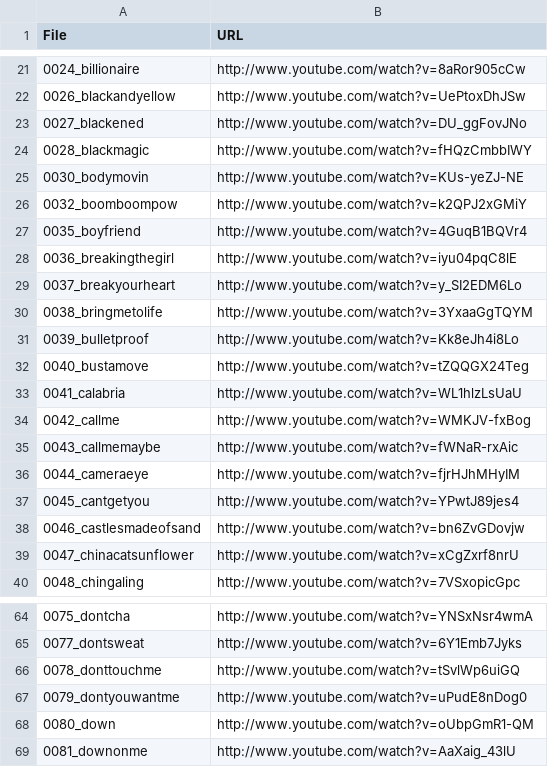
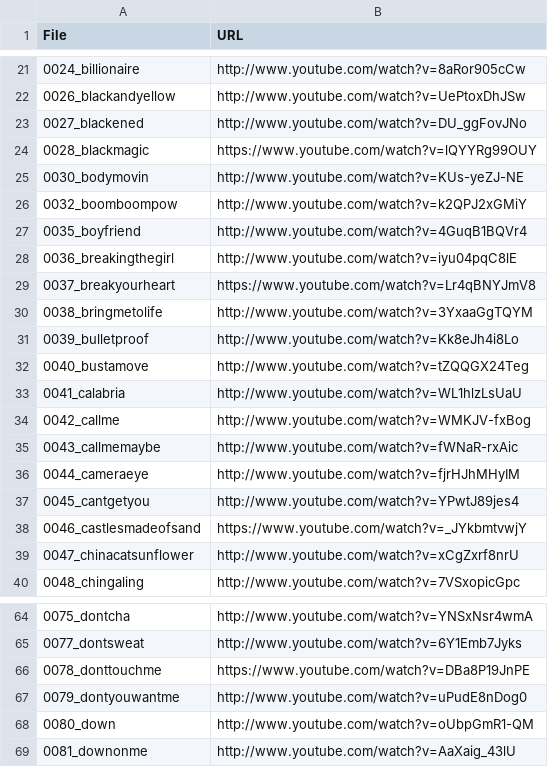
Before and after one commit to urinieto/harmonixset, a CSV file: dataset/youtube_urls.csv, drawn as a sheet; only a part is shown, gaps mark what is left out.

```diff
--- a/dataset/youtube_urls.csv
+++ b/dataset/youtube_urls.csv
@@ -23,3 +23,3 @@ File,URL
 0027_blackened,http://www.youtube.com/watch?v=DU_ggFovJNo
-0028_blackmagic,http://www.youtube.com/watch?v=fHQzCmbbIWY
+0028_blackmagic,https://www.youtube.com/watch?v=lQYYRg99OUY
 0030_bodymovin,http://www.youtube.com/watch?v=KUs-yeZJ-NE
@@ -28,3 +28,3 @@ File,URL
 0036_breakingthegirl,http://www.youtube.com/watch?v=iyu04pqC8lE
-0037_breakyourheart,http://www.youtube.com/watch?v=y_SI2EDM6Lo
+0037_breakyourheart,https://www.youtube.com/watch?v=Lr4qBNYJmV8
 0038_bringmetolife,http://www.youtube.com/watch?v=3YxaaGgTQYM
@@ -37,3 +37,3 @@ File,URL
 0045_cantgetyou,http://www.youtube.com/watch?v=YPwtJ89jes4
-0046_castlesmadeofsand,http://www.youtube.com/watch?v=bn6ZvGDovjw
+0046_castlesmadeofsand,https://www.youtube.com/watch?v=_JYkbmtvwjY
 0047_chinacatsunflower,http://www.youtube.com/watch?v=xCgZxrf8nrU
@@ -65,3 +65,3 @@ File,URL
 0077_dontsweat,http://www.youtube.com/watch?v=6Y1Emb7Jyks
-0078_donttouchme,http://www.youtube.com/watch?v=tSvlWp6uiGQ
+0078_donttouchme,https://www.youtube.com/watch?v=DBa8P19JnPE
 0079_dontyouwantme,http://www.youtube.com/watch?v=uPudE8nDog0
```
Also changed, not shown: 3 other files.
